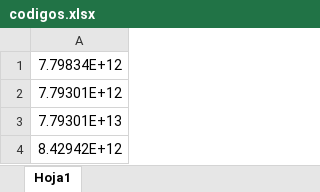
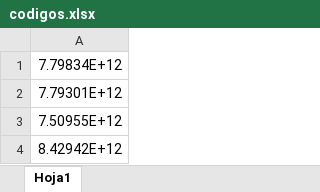
Before and after one commit to ManiaciNahuel/scrapper, an Excel workbook: codigos.xlsx, sheet Hoja1, drawn as a sheet; values as stored, in another font and other column widths than the file's, no borders; the diff names each change by its address in the sheet, - before the commit and + after, or states it on an @@ line.

```diff
--- a/codigos.xlsx (sheet Hoja1)
+++ b/codigos.xlsx (sheet Hoja1)
-A3: 7.79301E+13
+A3: 7.50955E+12
```
Also changed, not shown: 2 other files.
